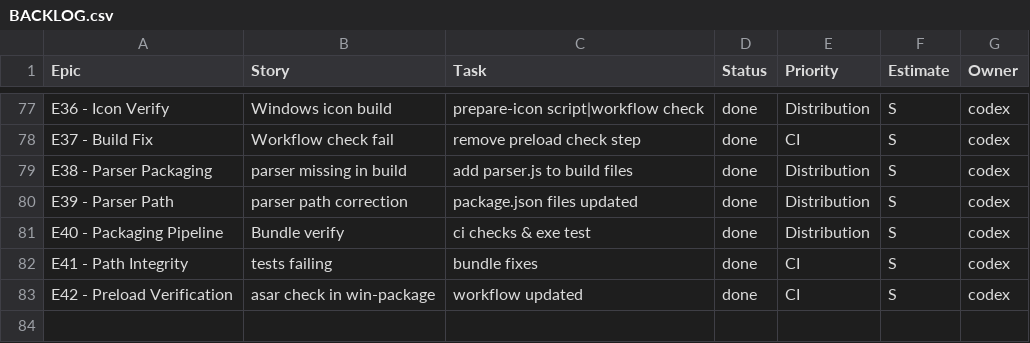
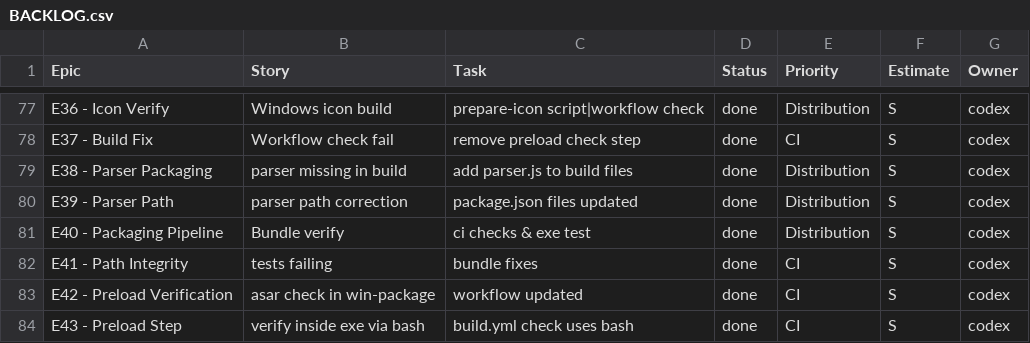
Before and after one commit to jorgemuc/partner-dashboard-clean, a CSV file: BACKLOG.csv, drawn as a sheet; only a part is shown, gaps mark what is left out; the diff names each change by its address in the sheet, - before the commit and + after, or states it on an @@ line.

Commit message:
ci: use bash to robustly verify preload inside portable exe

```diff
--- a/BACKLOG.csv
+++ b/BACKLOG.csv
+row 84: E43 - Preload Step | verify inside exe via bash | build.yml check uses bash | done | CI | S | codex
```
Also changed, not shown: 5 other files.
